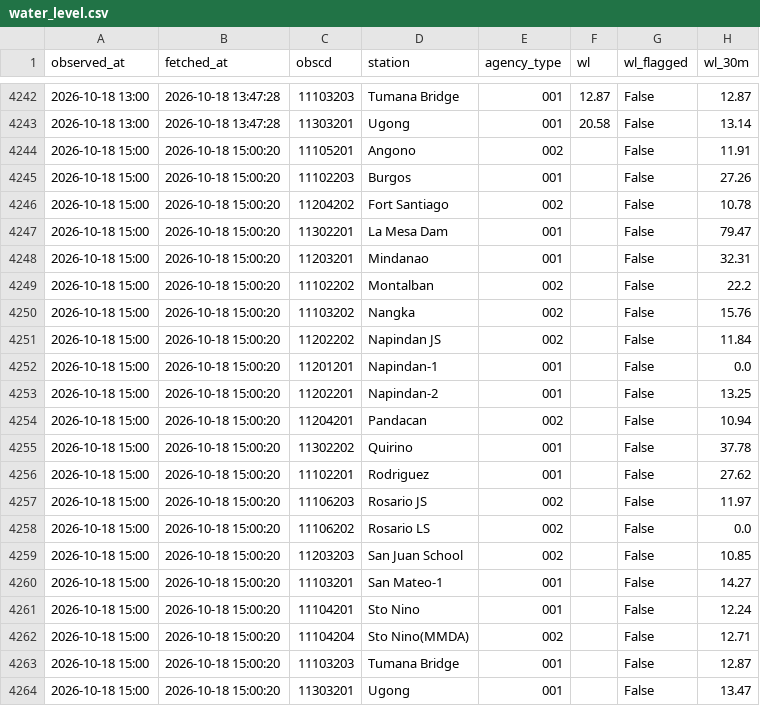
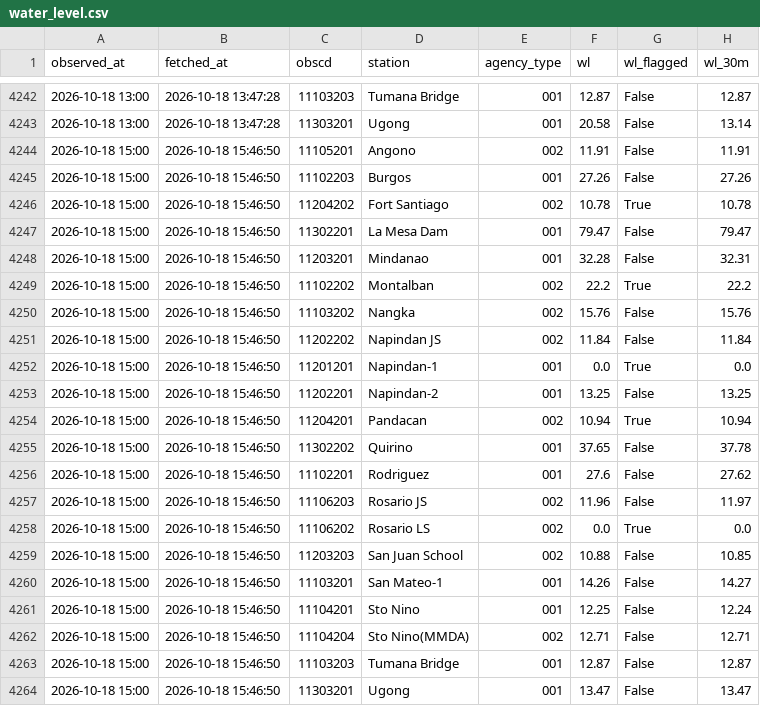
Before and after one commit to jefffffx/PAGASA-Water-Level-Repository, a CSV file: data/water_level.csv, drawn as a sheet; only a part is shown, gaps mark what is left out; the diff names each change by its address in the sheet, - before the commit and + after, or states it on an @@ line.

```diff
--- a/data/water_level.csv
+++ b/data/water_level.csv
-B4244:B4264 (fetched_at): 2026-10-18 15:00:20
+B4244:B4264 (fetched_at): 2026-10-18 15:46:50
-F4244 (wl): (empty)
+F4244 (wl): 11.91
-F4245 (wl): (empty)
+F4245 (wl): 27.26
-F4246 (wl): (empty)
+F4246 (wl): 10.78
-G4246 (wl_flagged): False
+G4246 (wl_flagged): True
-F4247 (wl): (empty)
+F4247 (wl): 79.47
-F4248 (wl): (empty)
+F4248 (wl): 32.28
-F4249 (wl): (empty)
+F4249 (wl): 22.2
-G4249 (wl_flagged): False
+G4249 (wl_flagged): True
-F4250 (wl): (empty)
+F4250 (wl): 15.76
-F4251 (wl): (empty)
+F4251 (wl): 11.84
-F4252 (wl): (empty)
+F4252 (wl): 0.0
-G4252 (wl_flagged): False
+G4252 (wl_flagged): True
-F4253 (wl): (empty)
+F4253 (wl): 13.25
-F4254 (wl): (empty)
+F4254 (wl): 10.94
-G4254 (wl_flagged): False
+G4254 (wl_flagged): True
-F4255 (wl): (empty)
+F4255 (wl): 37.65
-F4256 (wl): (empty)
+F4256 (wl): 27.6
-F4257 (wl): (empty)
+F4257 (wl): 11.96
-F4258 (wl): (empty)
+F4258 (wl): 0.0
-G4258 (wl_flagged): False
+G4258 (wl_flagged): True
-F4259 (wl): (empty)
+F4259 (wl): 10.88
-F4260 (wl): (empty)
+F4260 (wl): 14.26
-F4261 (wl): (empty)
+F4261 (wl): 12.25
-F4262 (wl): (empty)
+F4262 (wl): 12.71
-F4263 (wl): (empty)
+F4263 (wl): 12.87
-F4264 (wl): (empty)
+F4264 (wl): 13.47
```
Also changed, not shown: 1 other file.
